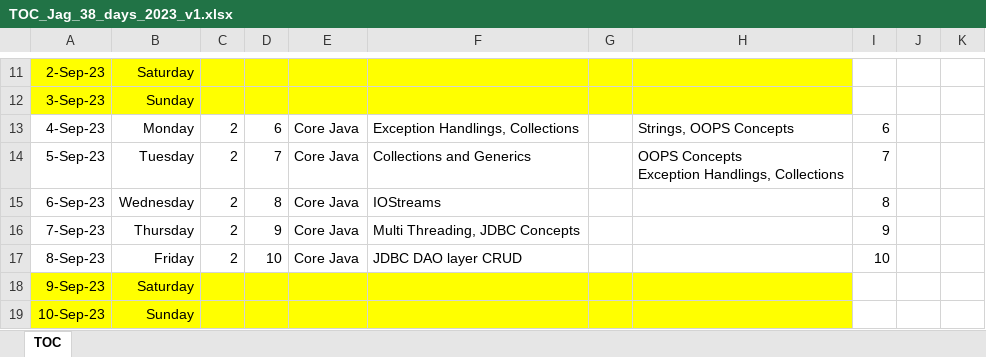
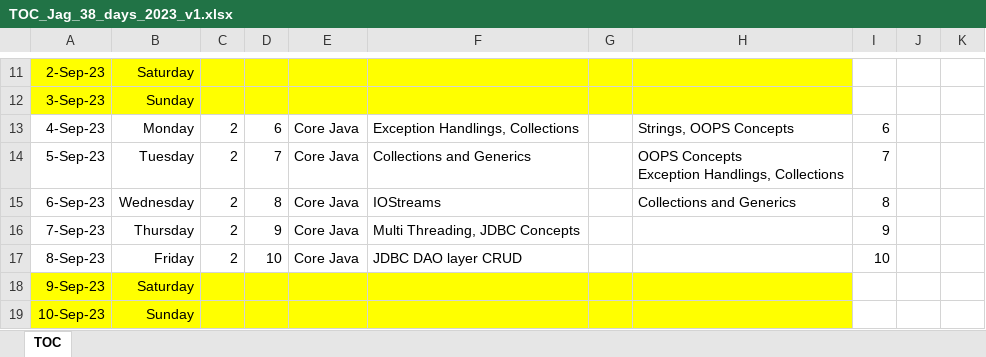
Before and after one commit to jagasia/empower2, an Excel workbook: TOC_Jag_38_days_2023_v1.xlsx, sheet TOC, drawn as a sheet; only a part is shown, gaps mark what is left out; values as stored, in another font and other column widths than the file's, no borders; the diff names each change by its address in the sheet, - before the commit and + after, or states it on an @@ line.

```diff
--- a/TOC_Jag_38_days_2023_v1.xlsx (sheet TOC)
+++ b/TOC_Jag_38_days_2023_v1.xlsx (sheet TOC)
-H15: (empty)
+H15: Collections and Generics
```
Also changed, not shown: 3 other files.
